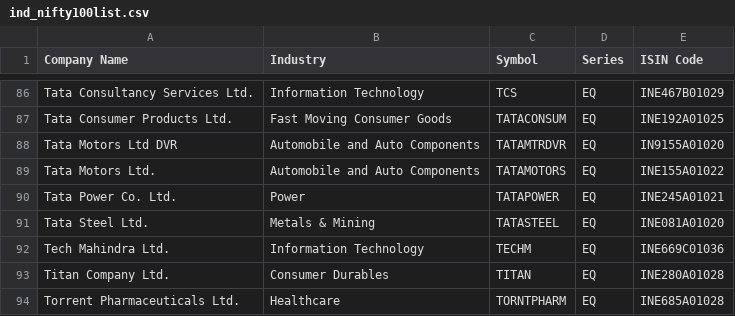
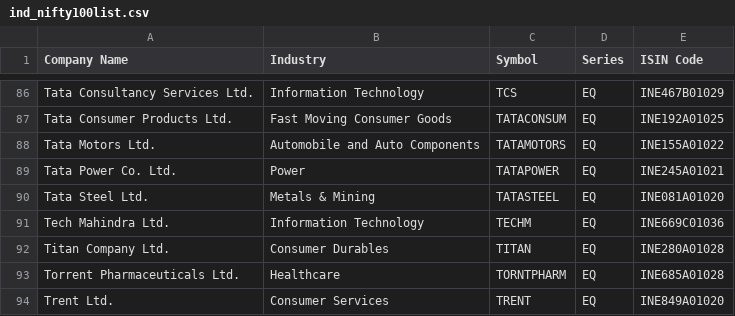
Before and after one commit to nishith121/PKScreener, a CSV file: results/ind_nifty100list.csv, drawn as a sheet; only a part is shown, gaps mark what is left out; the shorter side is filled out with more unchanged rows.

```diff
--- a/results/ind_nifty100list.csv
+++ b/results/ind_nifty100list.csv
@@ -87,3 +87,2 @@ Tata Consultancy Services Ltd.,Information Technology,TCS,EQ,INE467B01029
 Tata Consumer Products Ltd.,Fast Moving Consumer Goods,TATACONSUM,EQ,INE192A01025
-Tata Motors Ltd DVR,Automobile and Auto Components,TATAMTRDVR,EQ,IN9155A01020
 Tata Motors Ltd.,Automobile and Auto Components,TATAMOTORS,EQ,INE155A01022
```
Also changed, not shown: results/EQUITY_L.csv, results/NSE_FO_SosScheme.csv, 28 other files.
